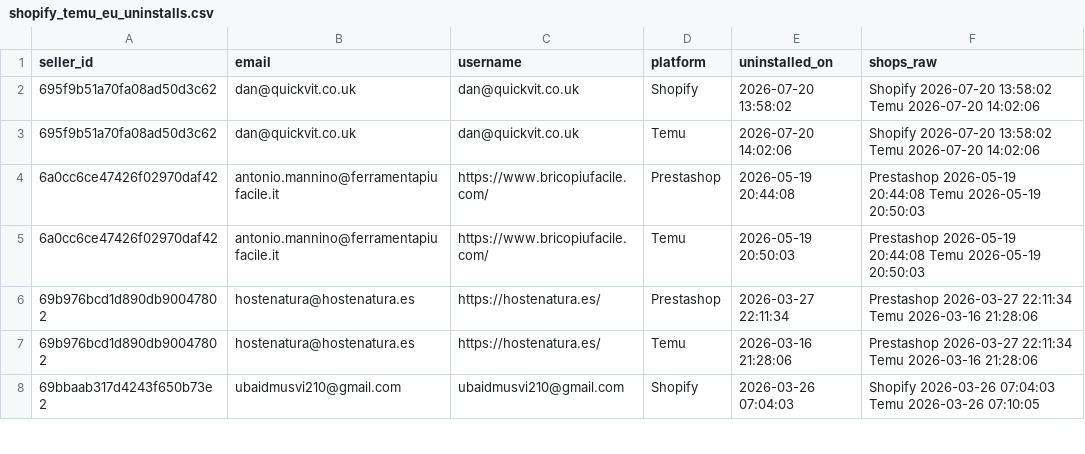
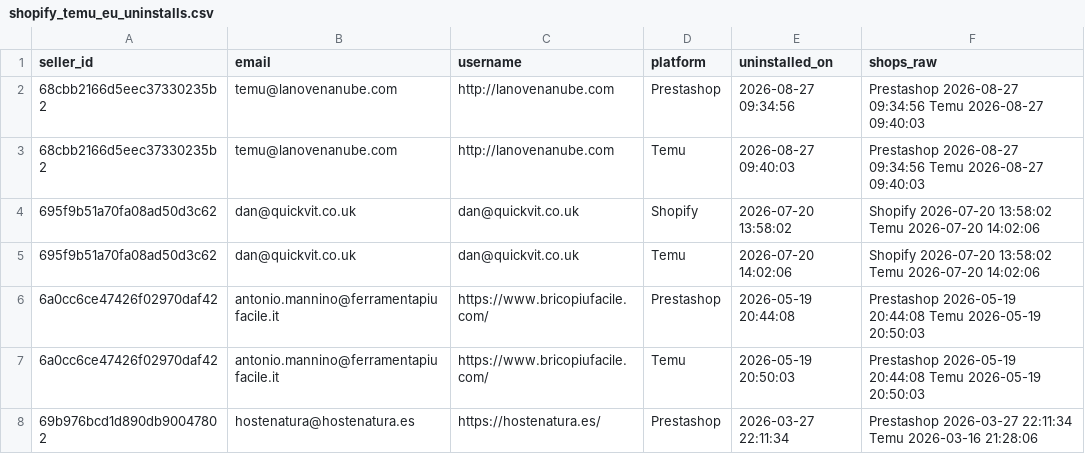
Before and after one commit to hsrivastava-ced/chap-seller-tracker, a CSV file: results/latest/shopify_temu_eu_uninstalls.csv, drawn as a sheet; only a part is shown; the shorter side is filled out with more unchanged rows; the diff names each change by its address in the sheet, - before the commit and + after, or states it on an @@ line.

Commit message:
chore(data): scrape 2026-08-27_18-06-11Z

```diff
--- a/results/latest/shopify_temu_eu_uninstalls.csv
+++ b/results/latest/shopify_temu_eu_uninstalls.csv
+row 2: 68cbb2166d5eec37330235b2 | temu@lanovenanube.com | http://lanovenanube.com | Prestashop | 2026-08-27 09:34:56 | Prestashop 2026-08-27 09:34:56 Temu 2026-08-27 09:40:03
+row 3: 68cbb2166d5eec37330235b2 | temu@lanovenanube.com | http://lanovenanube.com | Temu | 2026-08-27 09:40:03 | Prestashop 2026-08-27 09:34:56 Temu 2026-08-27 09:40:03
```
Also changed, not shown: results/latest/michael.csv, results/latest/shein.csv, 19 other files.
